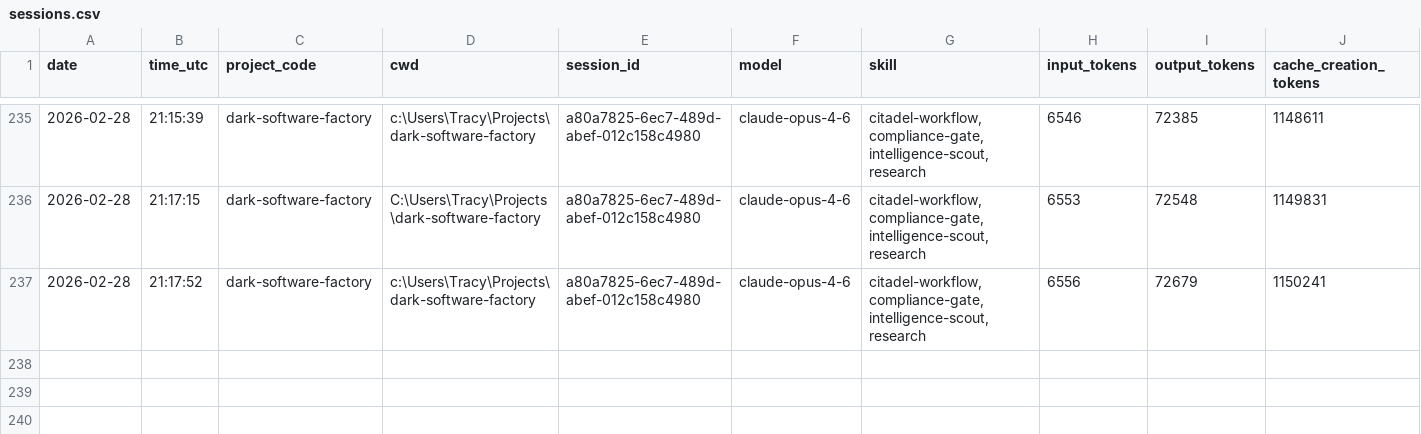
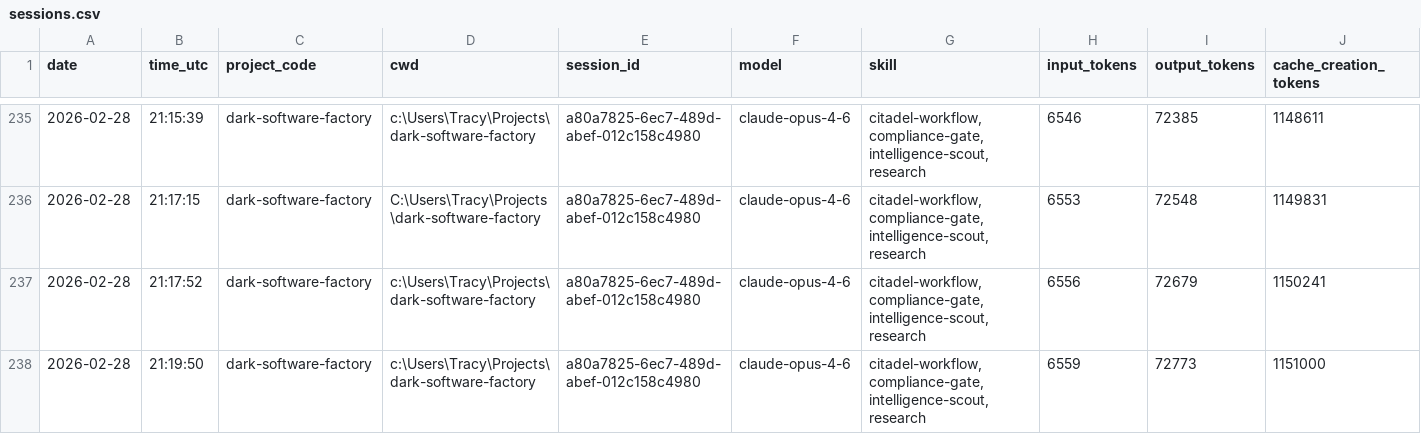
Before and after one commit to jrhoades1/claude-tracking, a CSV file: sessions.csv, drawn as a sheet; only a part is shown, gaps mark what is left out; rows hold the shown columns only; the diff names each change by its address in the sheet, - before the commit and + after, or states it on an @@ line.

```diff
--- a/sessions.csv
+++ b/sessions.csv
+row 238: 2026-02-28 | 21:19:50 | dark-software-factory | c:\Users\Tracy\Projects\dark-software-factory | a80a7825-6ec7-489d-abef-012c158c4980 | claude-opus-4-6 | citadel-workflow,compliance-gate,intelligence-scout,research | 6559 | 72773 | 1151000
```
Also changed, not shown: 1 other file.
